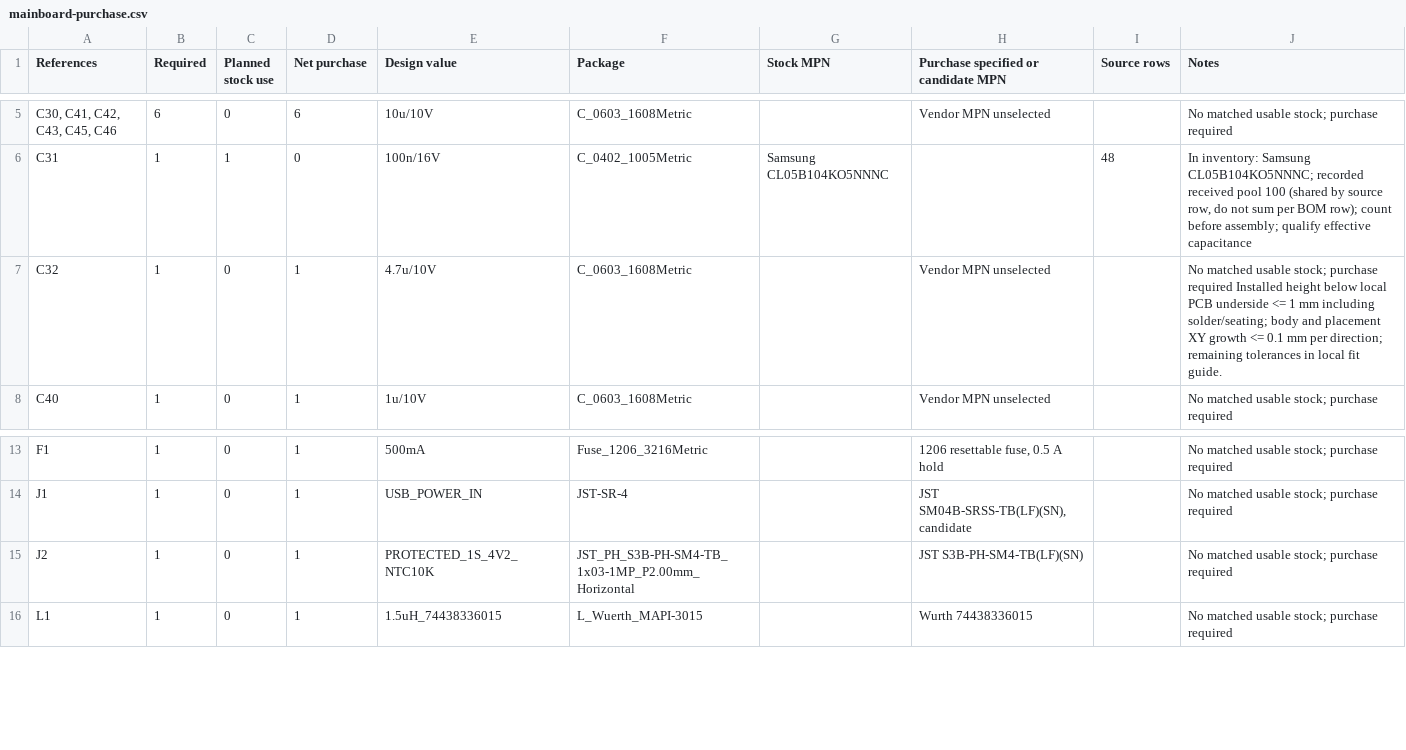
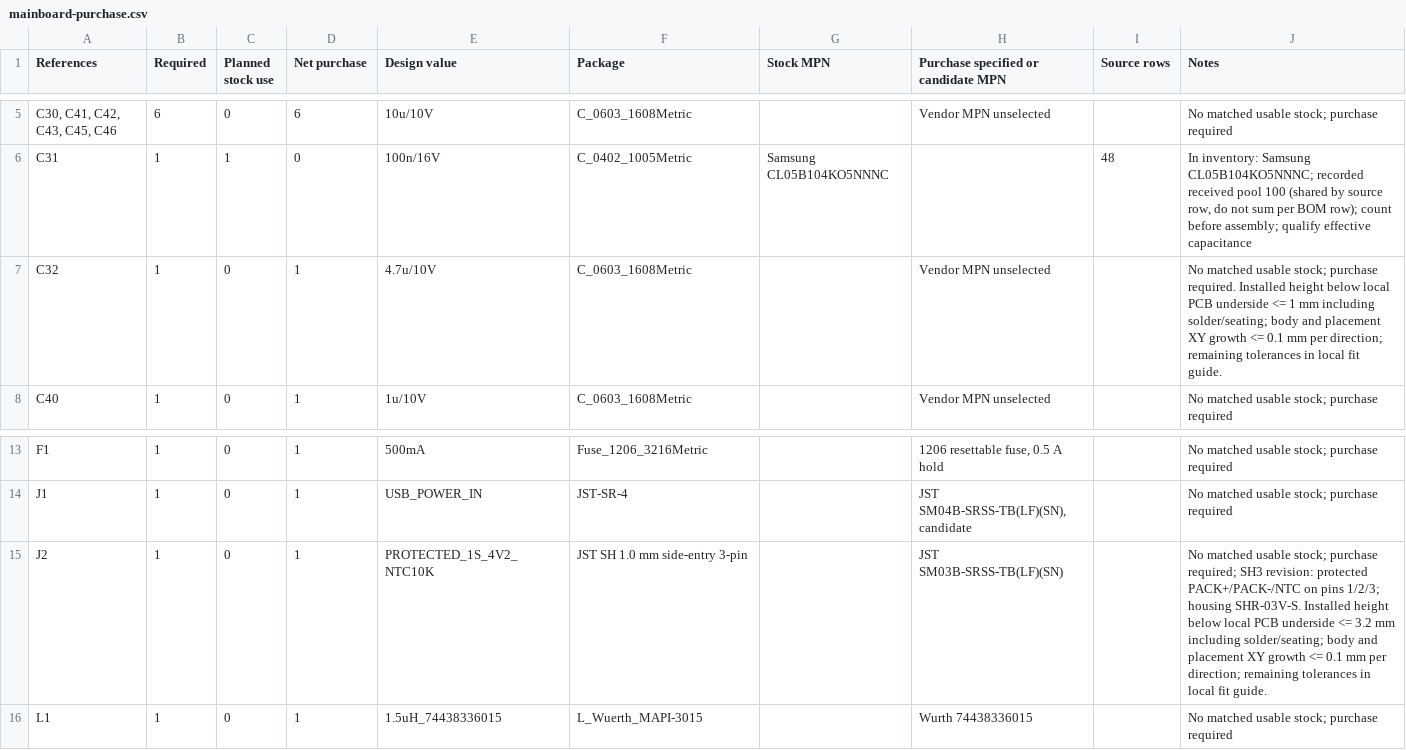
Before and after one commit to wZuck/YETI60, a CSV file: hardware/e73-usb-repair/mainboard-purchase.csv, drawn as a sheet; only a part is shown, gaps mark what is left out; the diff names each change by its address in the sheet, - before the commit and + after, or states it on an @@ line.

```diff
--- a/hardware/e73-usb-repair/mainboard-purchase.csv
+++ b/hardware/e73-usb-repair/mainboard-purchase.csv
-J7 (Notes): …stock; purchase required Installed height…
+J7 (Notes): …stock; purchase required. Installed height…
-F15 (Package): JST_PH_S3B-PH-SM4-TB_1x03-1MP_P2.00mm_Horizontal
+F15 (Package): JST SH 1.0 mm side-entry 3-pin
-H15: JST S3B-PH-SM4-TB(LF)(SN)
+H15: JST SM03B-SRSS-TB(LF)(SN)
-J15 (Notes): …stock; purchase required
+J15 (Notes): …stock; purchase required; SH3 revision: protected PACK+/PACK-/NTC on pins 1/2/3; housing SHR-03V-S. Installed height below local PCB underside <= 3.2 mm including solder/seating; body and placement XY growth <= 0.1 mm per direction; remaining tolerances in local fit guide.
```
Also changed, not shown: hardware/e73-usb-repair/mainboard-purchase.zh-CN.csv, 53 other files.
